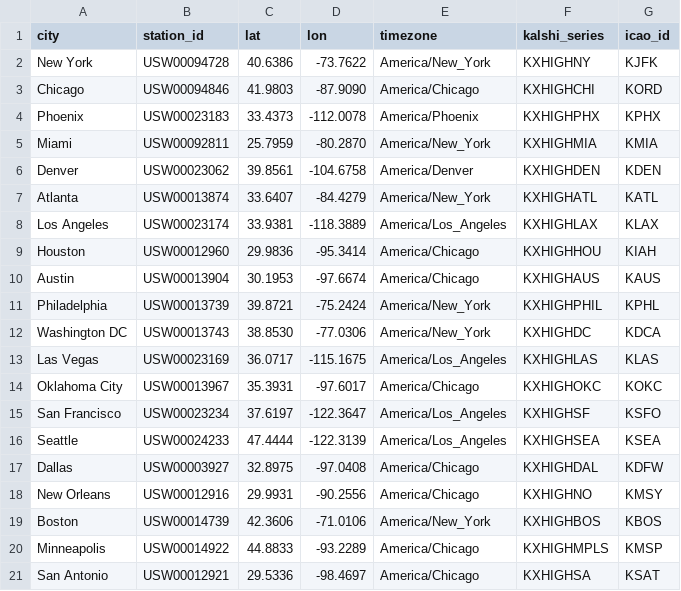
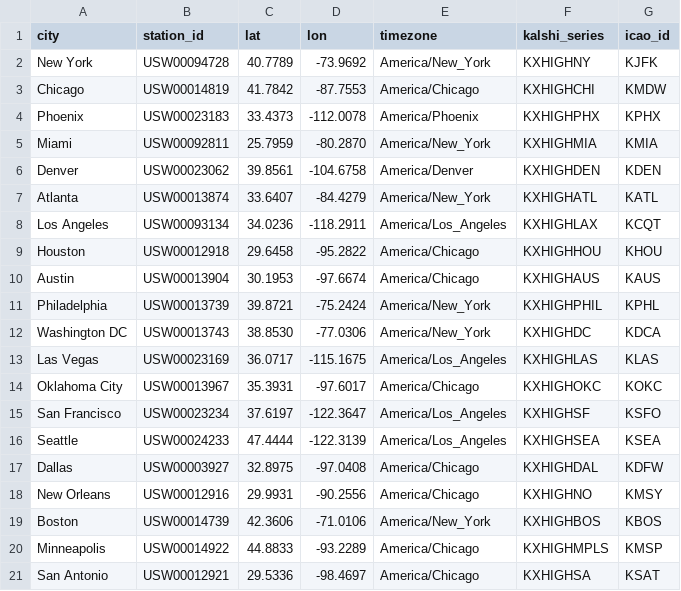
Before and after one commit to AdamJovine/weather, a CSV file: data/stations.csv, drawn as a sheet.

Commit message:
fix data source

```diff
--- a/data/stations.csv
+++ b/data/stations.csv
@@ -1,4 +1,4 @@
 city,station_id,lat,lon,timezone,kalshi_series,icao_id
-New York,USW00094728,40.6386,-73.7622,America/New_York,KXHIGHNY,KJFK
-Chicago,USW00094846,41.9803,-87.9090,America/Chicago,KXHIGHCHI,KORD
+New York,USW00094728,40.7789,-73.9692,America/New_York,KXHIGHNY,KJFK
+Chicago,USW00014819,41.7842,-87.7553,America/Chicago,KXHIGHCHI,KMDW
 Phoenix,USW00023183,33.4373,-112.0078,America/Phoenix,KXHIGHPHX,KPHX
@@ -7,4 +7,4 @@ Denver,USW00023062,39.8561,-104.6758,America/Denver,KXHIGHDEN,KDEN
 Atlanta,USW00013874,33.6407,-84.4279,America/New_York,KXHIGHATL,KATL
-Los Angeles,USW00023174,33.9381,-118.3889,America/Los_Angeles,KXHIGHLAX,KLAX
-Houston,USW00012960,29.9836,-95.3414,America/Chicago,KXHIGHHOU,KIAH
+Los Angeles,USW00093134,34.0236,-118.2911,America/Los_Angeles,KXHIGHLAX,KCQT
+Houston,USW00012918,29.6458,-95.2822,America/Chicago,KXHIGHHOU,KHOU
 Austin,USW00013904,30.1953,-97.6674,America/Chicago,KXHIGHAUS,KAUS
```
Also changed, not shown: 6 other files.
